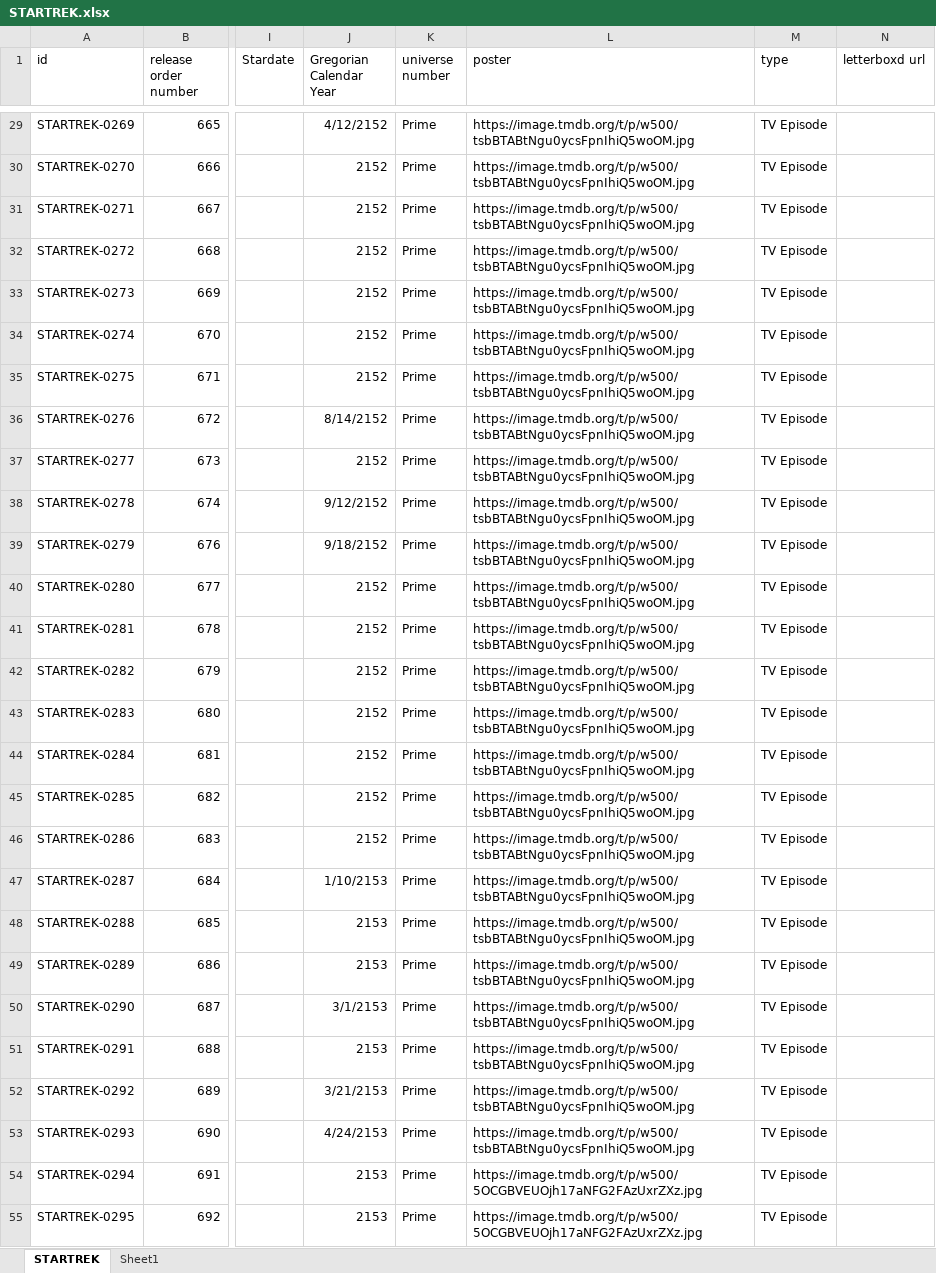
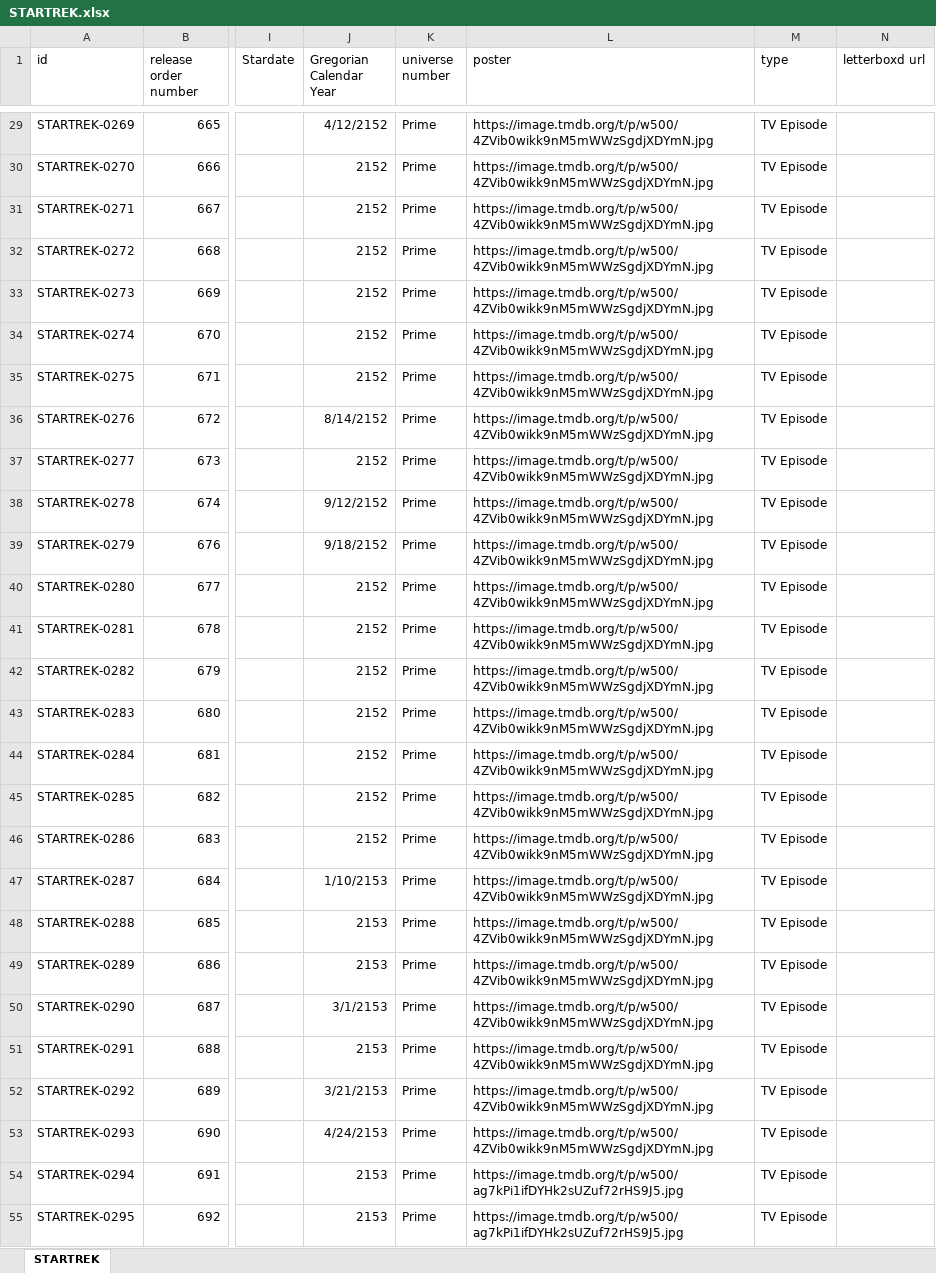
Before and after one commit to Arnixen/The-Canon-Catalog, an Excel workbook: STARTREK.xlsx, sheet STARTREK, drawn as a sheet; only a part is shown, gaps mark what is left out; values as stored, in another font and other column widths than the file's, no borders; the diff covers the shown part only; the diff names each change by its address in the sheet, - before the commit and + after, or states it on an @@ line.

Commit message:
Star Trek Enterprise Poster Fix

```diff
--- a/STARTREK.xlsx (sheet STARTREK)
+++ b/STARTREK.xlsx (sheet STARTREK)
-sheet tab: Sheet1
-L29:L53 (poster): https://image.tmdb.org/t/p/w500/tsbBTABtNgu0ycsFpnIhiQ5woOM.jpg
+L29:L53 (poster): https://image.tmdb.org/t/p/w500/4ZVib0wikk9nM5mWWzSgdjXDYmN.jpg
-L54:L55 (poster): https://image.tmdb.org/t/p/w500/5OCGBVEUOjh17aNFG2FAzUxrZXz.jpg
+L54:L55 (poster): https://image.tmdb.org/t/p/w500/ag7kPi1ifDYHk2sUZuf72rHS9J5.jpg
```
Also changed, not shown: 72 edited cells elsewhere in this sheet.
